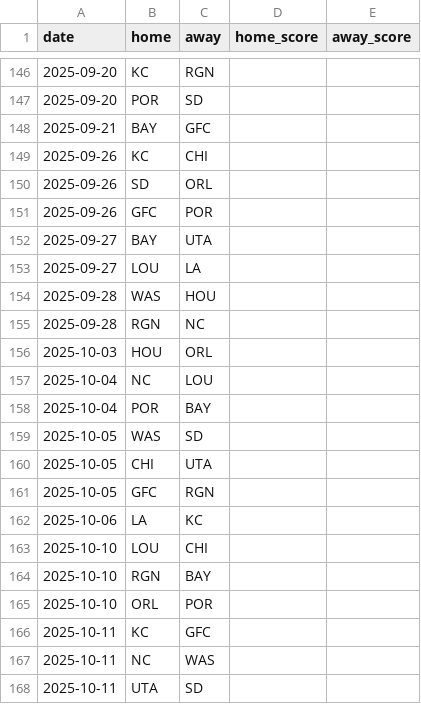
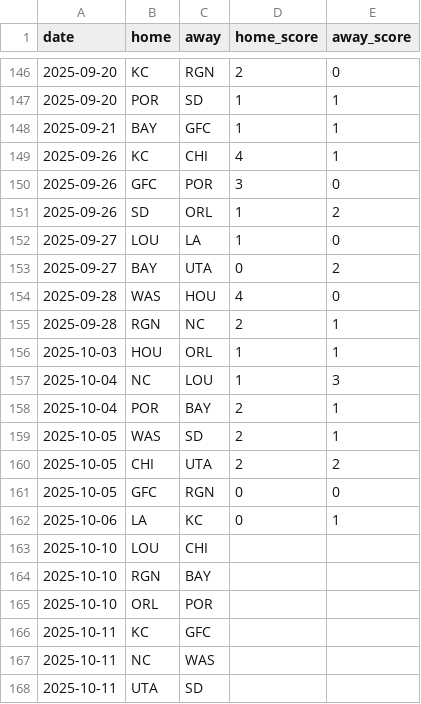
Before and after one commit to agale123/playoff-possibilities, a CSV file: web/2025.csv, drawn as a sheet; only a part is shown, gaps mark what is left out; the diff covers the shown part only.

Commit message:
More scores

```diff
--- a/web/2025.csv
+++ b/web/2025.csv
@@ -146,18 +146,18 @@ date,home,away,home_score,away_score
-2025-09-20,KC,RGN,,
-2025-09-20,POR,SD,,
-2025-09-21,BAY,GFC,,
-2025-09-26,KC,CHI,,
-2025-09-26,SD,ORL,,
-2025-09-26,GFC,POR,,
-2025-09-27,BAY,UTA,,
-2025-09-27,LOU,LA,,
-2025-09-28,WAS,HOU,,
-2025-09-28,RGN,NC,,
-2025-10-03,HOU,ORL,,
-2025-10-04,NC,LOU,,
-2025-10-04,POR,BAY,,
-2025-10-05,WAS,SD,,
-2025-10-05,CHI,UTA,,
-2025-10-05,GFC,RGN,,
-2025-10-06,LA,KC,,
+2025-09-20,KC,RGN,2,0
+2025-09-20,POR,SD,1,1
+2025-09-21,BAY,GFC,1,1
+2025-09-26,KC,CHI,4,1
+2025-09-26,GFC,POR,3,0
+2025-09-26,SD,ORL,1,2
+2025-09-27,LOU,LA,1,0
+2025-09-27,BAY,UTA,0,2
+2025-09-28,WAS,HOU,4,0
+2025-09-28,RGN,NC,2,1
+2025-10-03,HOU,ORL,1,1
+2025-10-04,NC,LOU,1,3
+2025-10-04,POR,BAY,2,1
+2025-10-05,WAS,SD,2,1
+2025-10-05,CHI,UTA,2,2
+2025-10-05,GFC,RGN,0,0
+2025-10-06,LA,KC,0,1
 2025-10-10,LOU,CHI,,
```
Also changed, not shown: 36 edited cells elsewhere in this file, 2 other files.
